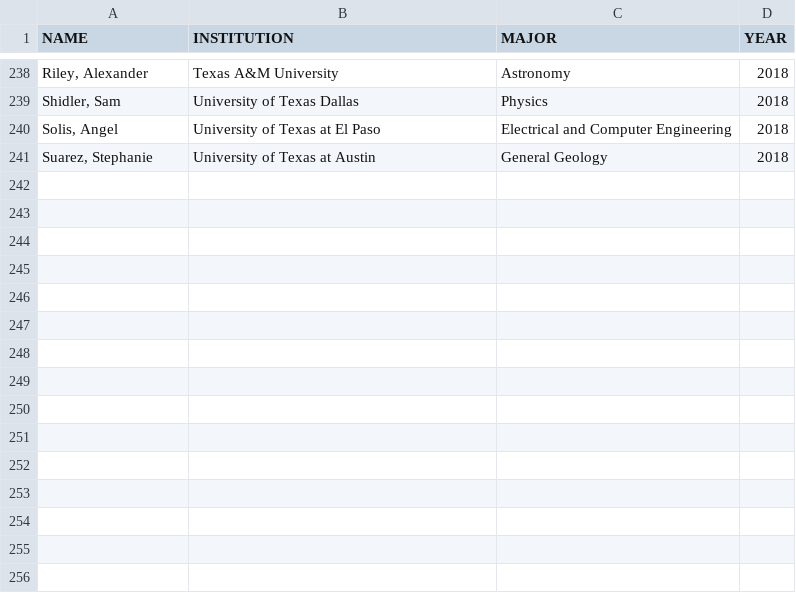
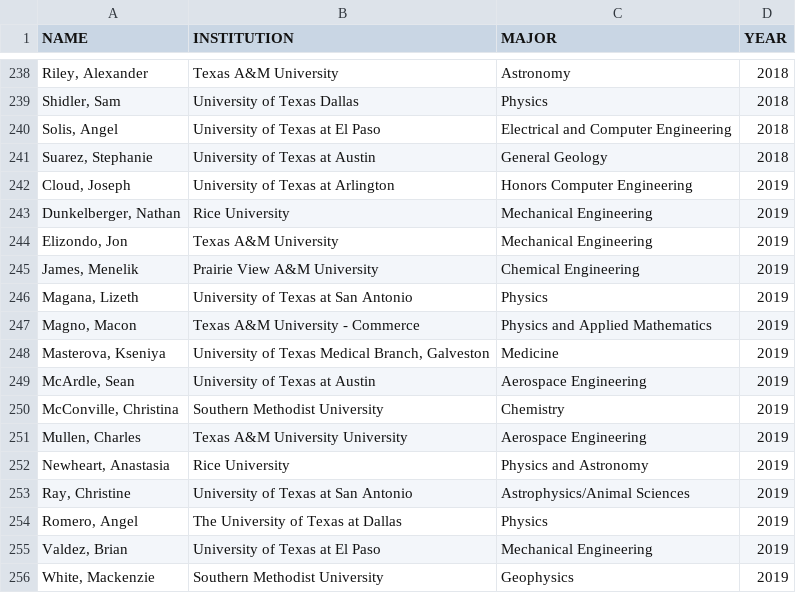
Before and after one commit to cloudy/tsgc-fellowship-analysis, a CSV file: data/tsgc-fellows-2008-2019.csv (was data/tsgc-fellows-2008-2018.csv), drawn as a sheet; only a part is shown, gaps mark what is left out; the diff names each change by its address in the sheet, - before the commit and + after, or states it on an @@ line.

```diff
--- a/data/tsgc-fellows-2008-2018.csv
+++ b/data/tsgc-fellows-2008-2019.csv
+row 242: Cloud, Joseph | University of Texas at Arlington | Honors Computer Engineering | 2019
+row 243: Dunkelberger, Nathan | Rice University | Mechanical Engineering | 2019
+row 244: Elizondo, Jon | Texas A&M University | Mechanical Engineering | 2019
+row 245: James, Menelik | Prairie View A&M University | Chemical Engineering | 2019
+row 246: Magana, Lizeth | University of Texas at San Antonio | Physics | 2019
+row 247: Magno, Macon | Texas A&M University - Commerce | Physics and Applied Mathematics | 2019
+row 248: Masterova, Kseniya | University of Texas Medical Branch, Galveston | Medicine | 2019
+row 249: McArdle, Sean | University of Texas at Austin | Aerospace Engineering | 2019
+row 250: McConville, Christina | Southern Methodist University | Chemistry | 2019
+row 251: Mullen, Charles | Texas A&M University University | Aerospace Engineering | 2019
+row 252: Newheart, Anastasia | Rice University | Physics and Astronomy | 2019
+row 253: Ray, Christine | University of Texas at San Antonio | Astrophysics/Animal Sciences | 2019
+row 254: Romero, Angel | The University of Texas at Dallas | Physics | 2019
+row 255: Valdez, Brian | University of Texas at El Paso | Mechanical Engineering | 2019
+row 256: White, Mackenzie | Southern Methodist University | Geophysics | 2019
```
Also changed, not shown: data/tsgc-scholars-2008-2019.csv, 3 other files.
